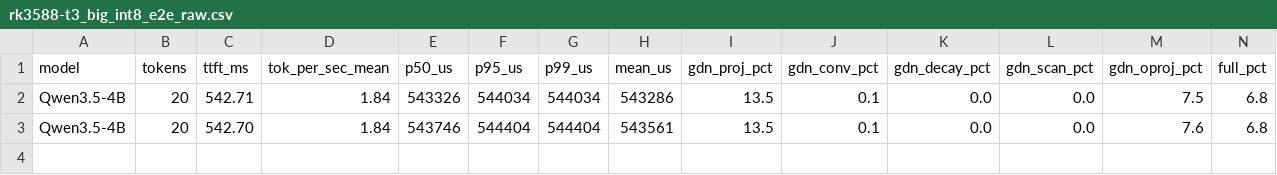
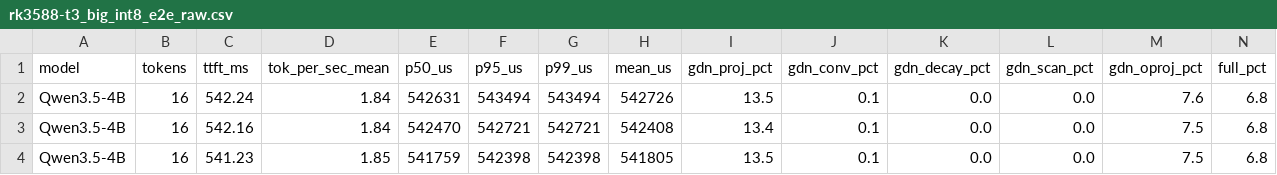
Before and after one commit to alexcasper/OrionsBelt, a CSV file: results/raw/rk3588-t3_big_int8_e2e_raw.csv, drawn as a sheet; only a part is shown; removed rows and columns are numbered as before the commit, all else as after; rows hold the shown columns only; the diff names each change by its address in the sheet, - before the commit and + after, or states it on an @@ line.

```diff
--- a/results/raw/rk3588-t3_big_int8_e2e_raw.csv
+++ b/results/raw/rk3588-t3_big_int8_e2e_raw.csv
-row 2: Qwen3.5-4B | 20 | 542.71 | 1.84 | 543326 | 544034 | 544034 | 543286 | 13.5 | 0.1 | 0.0 | 0.0 | 7.5 | 6.8
-B2 (tokens): 20
+B2 (tokens): 16
-C2 (ttft_ms): 542.70
+C2 (ttft_ms): 542.24
-E2 (p50_us): 543746
+E2 (p50_us): 542631
-F2 (p95_us): 544404
+F2 (p95_us): 543494
-G2 (p99_us): 544404
+G2 (p99_us): 543494
-H2 (mean_us): 543561
+H2 (mean_us): 542726
+row 3: Qwen3.5-4B | 16 | 542.16 | 1.84 | 542470 | 542721 | 542721 | 542408 | 13.4 | 0.1 | 0.0 | 0.0 | 7.5 | 6.8
+row 4: Qwen3.5-4B | 16 | 541.23 | 1.85 | 541759 | 542398 | 542398 | 541805 | 13.5 | 0.1 | 0.0 | 0.0 | 7.5 | 6.8
```
Also changed, not shown: results/raw/rk3588-t3_big_int8_e2e_schema.csv, 3 other files.
